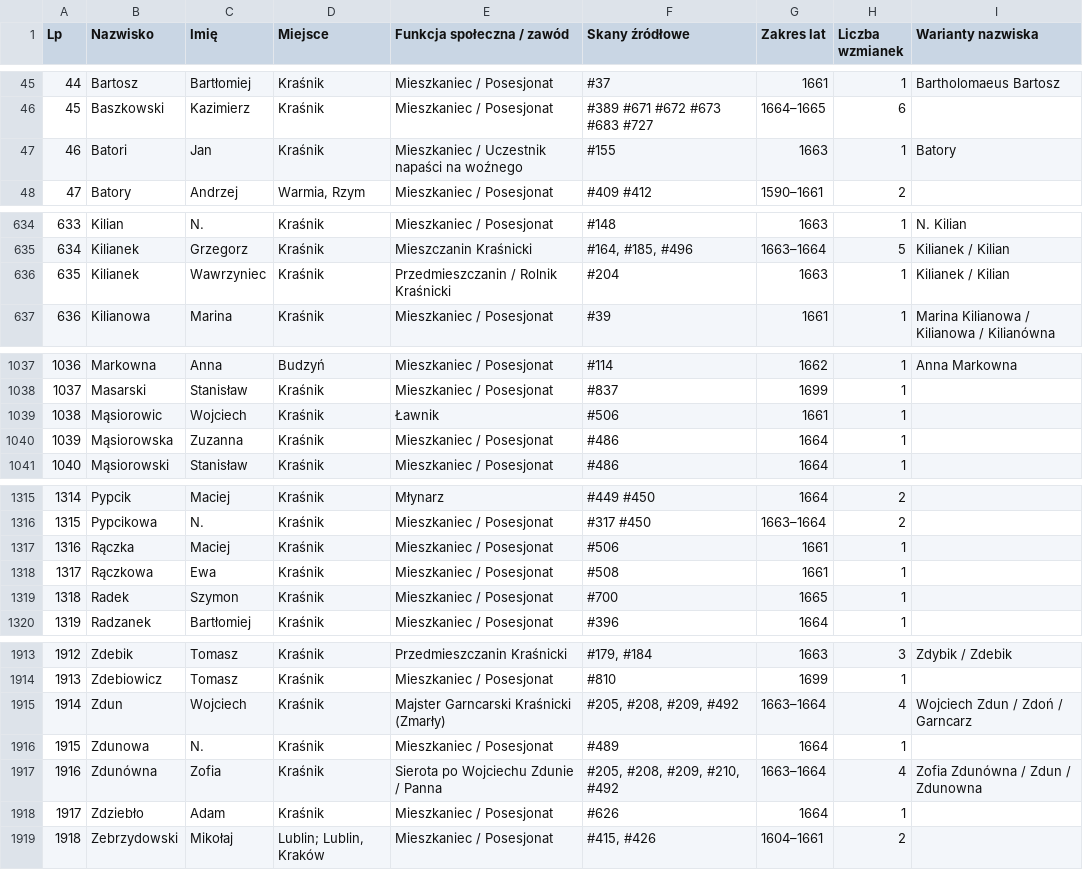
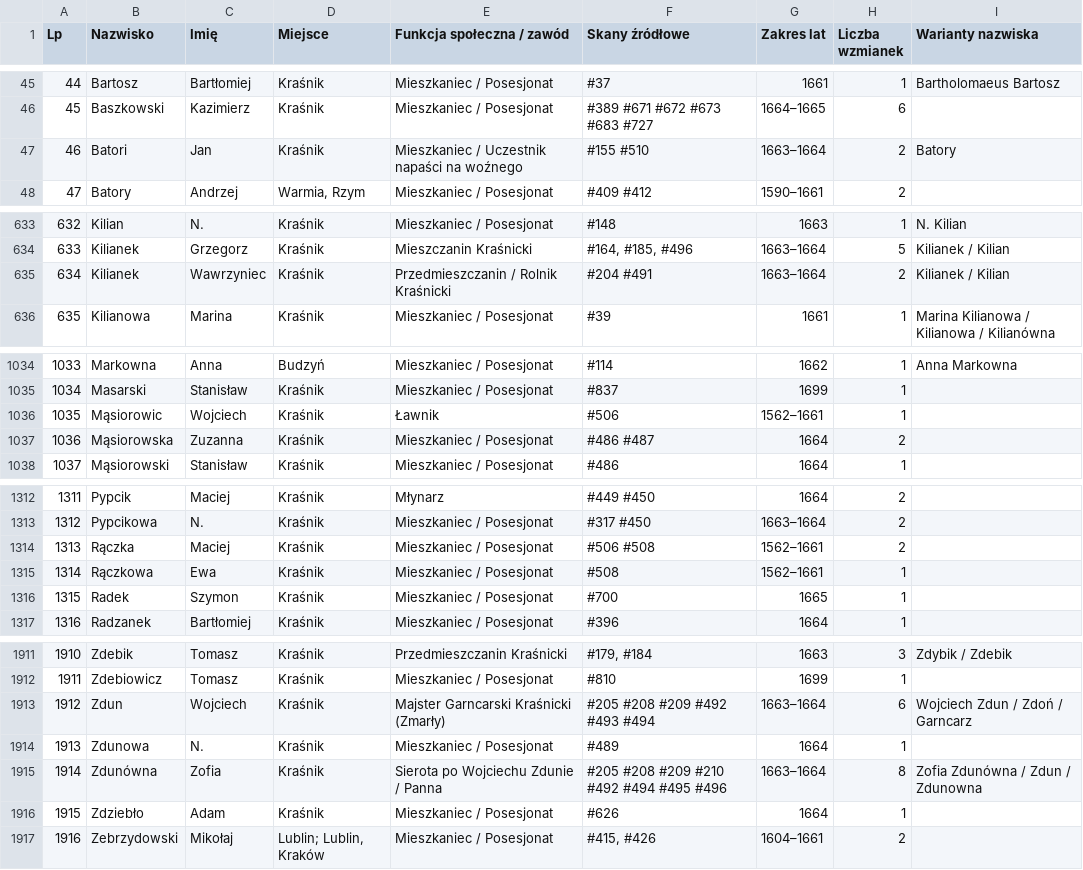
Before and after one commit to Uriel9191/Gen, a CSV file: krasnik_j4_slownik_genealogiczny.csv, drawn as a sheet; only a part is shown, gaps mark what is left out; addresses are those after the commit; the diff covers the shown part only; the diff names each change by its address in the sheet, - before the commit and + after, or states it on an @@ line.

Commit message:
feat(j4): wdrożenie Partii 17 (skany 481-510) – pełne transkrypcje, Karty 69-72, Rozdział 24 i Wariant 2

```diff
--- a/krasnik_j4_slownik_genealogiczny.csv
+++ b/krasnik_j4_slownik_genealogiczny.csv
-F47 (Skany źródłowe): #155
+F47 (Skany źródłowe): #155 #510
-G47 (Zakres lat): 1663
+G47 (Zakres lat): 1663–1664
-H47 (Liczba wzmianek): 1
+H47 (Liczba wzmianek): 2
@@ column A (Lp) renumbered from row 352 down @@
-F635 (Skany źródłowe): #204
+F635 (Skany źródłowe): #204 #491
-G635 (Zakres lat): 1663
+G635 (Zakres lat): 1663–1664
-H635 (Liczba wzmianek): 1
+H635 (Liczba wzmianek): 2
-G1036 (Zakres lat): 1661
+G1036 (Zakres lat): 1562–1661
-F1037 (Skany źródłowe): #486
+F1037 (Skany źródłowe): #486 #487
-H1037 (Liczba wzmianek): 1
+H1037 (Liczba wzmianek): 2
-F1314 (Skany źródłowe): #506
+F1314 (Skany źródłowe): #506 #508
-G1314:G1315 (Zakres lat): 1661
+G1314:G1315 (Zakres lat): 1562–1661
-H1314 (Liczba wzmianek): 1
+H1314 (Liczba wzmianek): 2
-F1913 (Skany źródłowe): #205, #208, #209, #492
+F1913 (Skany źródłowe): #205 #208 #209 #492 #493 #494
-H1913 (Liczba wzmianek): 4
+H1913 (Liczba wzmianek): 6
-F1915 (Skany źródłowe): #205, #208, #209, #210, #492
+F1915 (Skany źródłowe): #205 #208 #209 #210 #492 #494 #495 #496
-H1915 (Liczba wzmianek): 4
+H1915 (Liczba wzmianek): 8
```
Also changed, not shown: 4 added rows, 5 removed rows and 99 edited cells elsewhere in this file, 1 other file.
